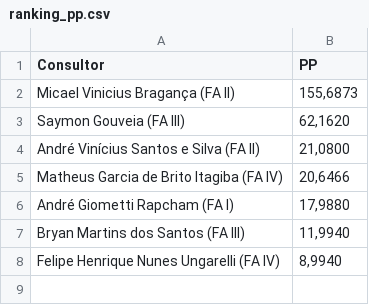
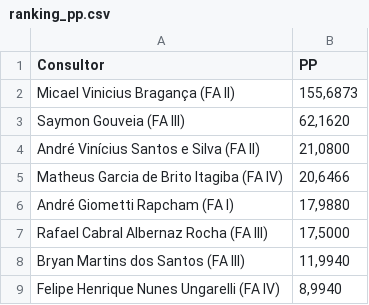
Before and after one commit to officew1goiania/gestaoavista2, a CSV file: ranking_pp.csv, drawn as a sheet; the diff names each change by its address in the sheet, - before the commit and + after, or states it on an @@ line.

```diff
--- a/ranking_pp.csv
+++ b/ranking_pp.csv
+row 7: Rafael Cabral Albernaz Rocha (FA III) | 17,5000
```
Also changed, not shown: dados_extraidos.csv, dados_semana.csv, 2 other files.
